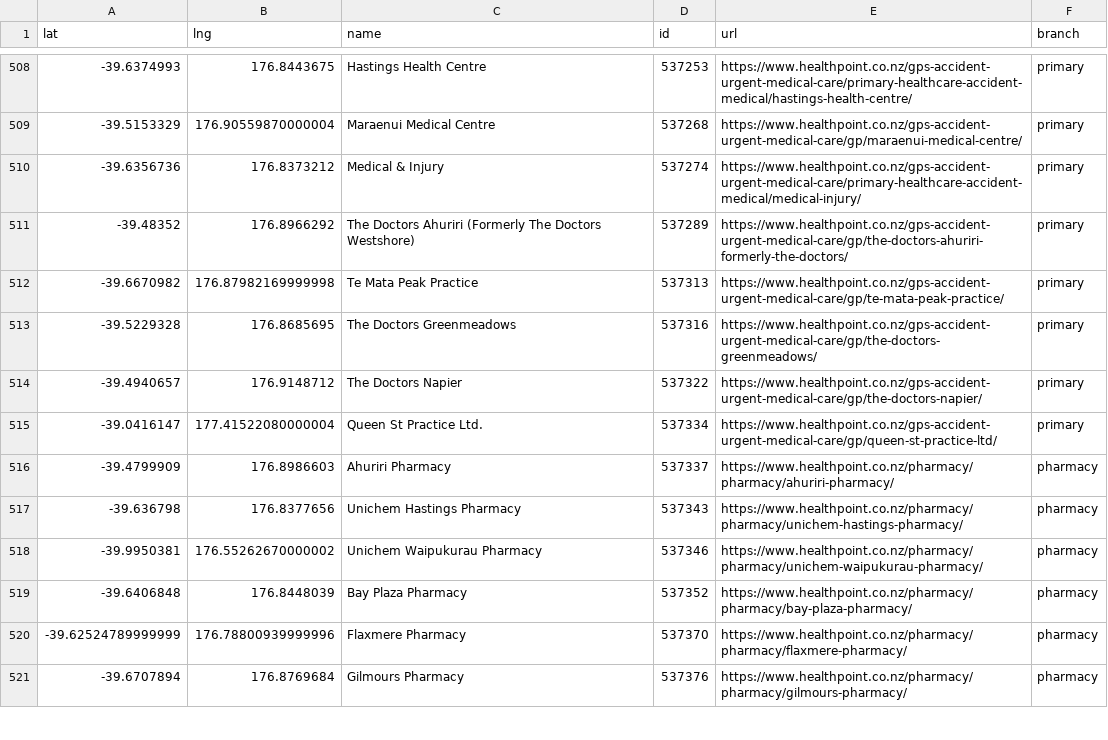
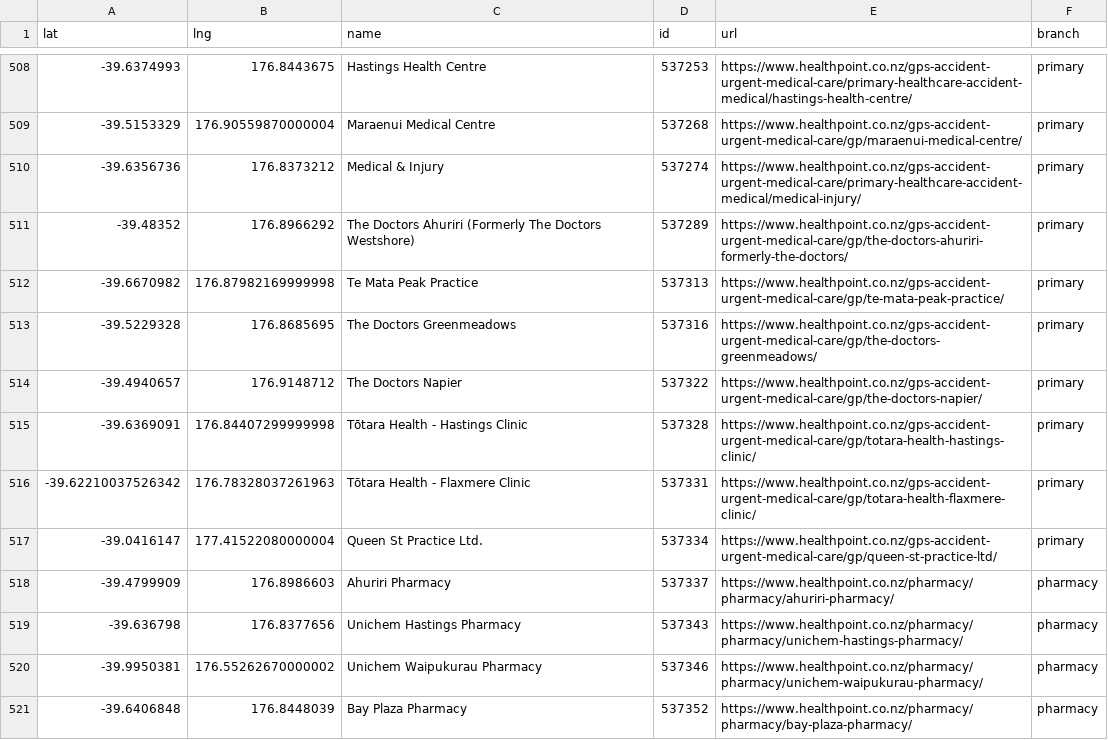
Before and after one commit to UoA-eResearch/nz-covid19-data-auto, a CSV file: vaccinations/healthpoint_locations.csv, drawn as a sheet; only a part is shown, gaps mark what is left out; the shorter side is filled out with more unchanged rows.

```diff
--- a/vaccinations/healthpoint_locations.csv
+++ b/vaccinations/healthpoint_locations.csv
@@ -514,2 +514,4 @@ lat,lng,name,id,url,branch
 -39.4940657,176.9148712,The Doctors Napier,537322,https://www.healthpoint.co.nz/gps-accident-urgent-medical-care/gp/the-doctors-napier/,primary
+-39.6369091,176.84407299999998,Tōtara Health - Hastings Clinic,537328,https://www.healthpoint.co.nz/gps-accident-urgent-medical-care/gp/totara-health-hastings-clinic/,primary
+-39.62210037526342,176.78328037261963,Tōtara Health - Flaxmere Clinic,537331,https://www.healthpoint.co.nz/gps-accident-urgent-medical-care/gp/totara-health-flaxmere-clinic/,primary
 -39.0416147,177.41522080000004,Queen St Practice Ltd.,537334,https://www.healthpoint.co.nz/gps-accident-urgent-medical-care/gp/queen-st-practice-ltd/,primary
```
Also changed, not shown: vaccinations/bookmyvaccine.csv, 2 other files.
